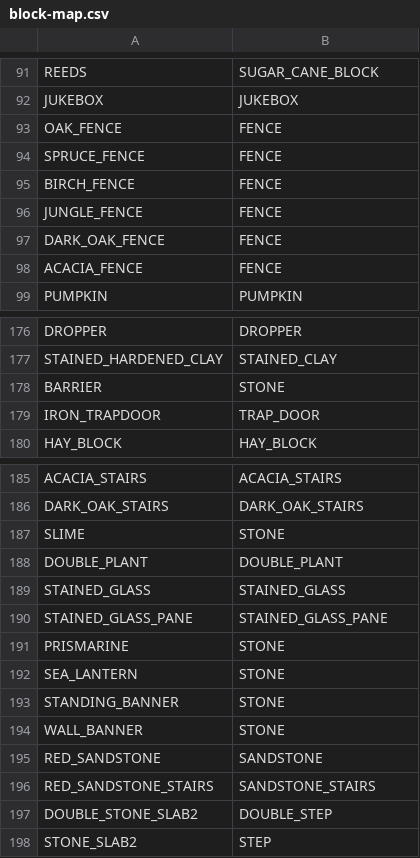
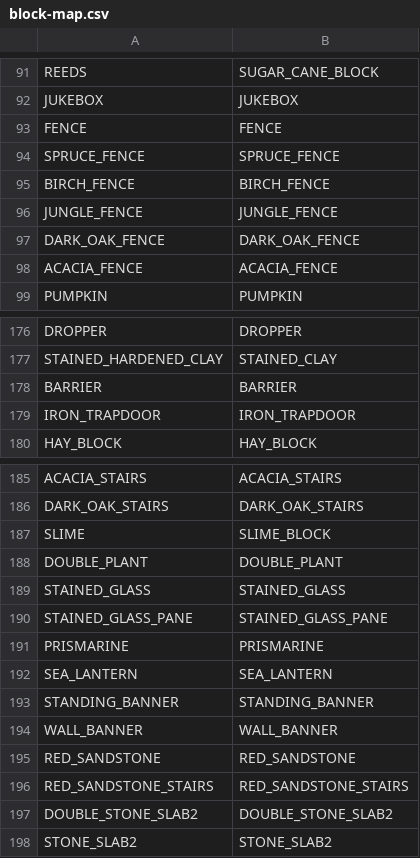
Before and after one commit to LapisBlue/Pore, a CSV file: src/main/resources/block-map.csv, drawn as a sheet; only a part is shown, gaps mark what is left out; the diff covers the shown part only.

```diff
--- a/src/main/resources/block-map.csv
+++ b/src/main/resources/block-map.csv
@@ -92,8 +92,8 @@ REEDS,SUGAR_CANE_BLOCK
 JUKEBOX,JUKEBOX
-OAK_FENCE,FENCE
-SPRUCE_FENCE,FENCE
-BIRCH_FENCE,FENCE
-JUNGLE_FENCE,FENCE
-DARK_OAK_FENCE,FENCE
-ACACIA_FENCE,FENCE
+FENCE,FENCE
+SPRUCE_FENCE,SPRUCE_FENCE
+BIRCH_FENCE,BIRCH_FENCE
+JUNGLE_FENCE,JUNGLE_FENCE
+DARK_OAK_FENCE,DARK_OAK_FENCE
+ACACIA_FENCE,ACACIA_FENCE
 PUMPKIN,PUMPKIN
@@ -177,4 +177,4 @@ DROPPER,DROPPER
 STAINED_HARDENED_CLAY,STAINED_CLAY
-BARRIER,STONE
-IRON_TRAPDOOR,TRAP_DOOR
+BARRIER,BARRIER
+IRON_TRAPDOOR,IRON_TRAPDOOR
 HAY_BLOCK,HAY_BLOCK
@@ -186,3 +186,3 @@ ACACIA_STAIRS,ACACIA_STAIRS
 DARK_OAK_STAIRS,DARK_OAK_STAIRS
-SLIME,STONE
+SLIME,SLIME_BLOCK
 DOUBLE_PLANT,DOUBLE_PLANT
@@ -190,9 +190,9 @@ STAINED_GLASS,STAINED_GLASS
 STAINED_GLASS_PANE,STAINED_GLASS_PANE
-PRISMARINE,STONE
-SEA_LANTERN,STONE
-STANDING_BANNER,STONE
-WALL_BANNER,STONE
-RED_SANDSTONE,SANDSTONE
-RED_SANDSTONE_STAIRS,SANDSTONE_STAIRS
-DOUBLE_STONE_SLAB2,DOUBLE_STEP
-STONE_SLAB2,STEP
+PRISMARINE,PRISMARINE
+SEA_LANTERN,SEA_LANTERN
+STANDING_BANNER,STANDING_BANNER
+WALL_BANNER,WALL_BANNER
+RED_SANDSTONE,RED_SANDSTONE
+RED_SANDSTONE_STAIRS,RED_SANDSTONE_STAIRS
+DOUBLE_STONE_SLAB2,DOUBLE_STONE_SLAB2
+STONE_SLAB2,STONE_SLAB2
```
Also changed, not shown: 10 edited cells elsewhere in this file, src/main/resources/item-map.csv, 7 other files.
